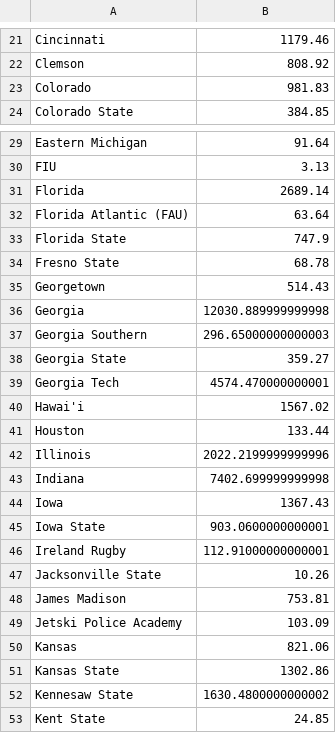
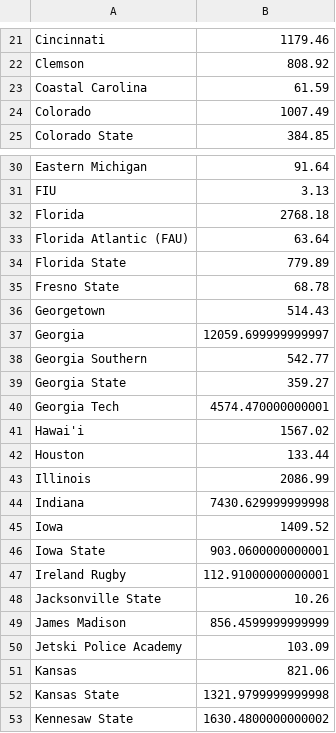
Before and after one commit to joylarc/CharityBowl2026, a CSV file: donations.csv, drawn as a sheet; only a part is shown, gaps mark what is left out; the shorter side is filled out with more unchanged rows; the diff covers the shown part only.

```diff
--- a/donations.csv
+++ b/donations.csv
@@ -22,3 +22,4 @@
 "Clemson","808.92"
-"Colorado","981.83"
+"Coastal Carolina","61.59"
+"Colorado","1007.49"
 "Colorado State","384.85"
@@ -30,9 +31,9 @@
 "FIU","3.13"
-"Florida","2689.14"
+"Florida","2768.18"
 "Florida Atlantic (FAU)","63.64"
-"Florida State","747.9"
+"Florida State","779.89"
 "Fresno State","68.78"
 "Georgetown","514.43"
-"Georgia","12030.889999999998"
-"Georgia Southern","296.65000000000003"
+"Georgia","12059.699999999997"
+"Georgia Southern","542.77"
 "Georgia State","359.27"
@@ -41,5 +42,5 @@
 "Houston","133.44"
-"Illinois","2022.2199999999996"
-"Indiana","7402.699999999998"
-"Iowa","1367.43"
+"Illinois","2086.99"
+"Indiana","7430.629999999998"
+"Iowa","1409.52"
 "Iowa State","903.0600000000001"
@@ -47,6 +48,6 @@
 "Jacksonville State","10.26"
-"James Madison","753.81"
+"James Madison","856.4599999999999"
 "Jetski Police Academy","103.09"
 "Kansas","821.06"
-"Kansas State","1302.86"
+"Kansas State","1321.9799999999998"
 "Kennesaw State","1630.4800000000002"
```
Also changed, not shown: 13 edited cells elsewhere in this file, 1 other file.
